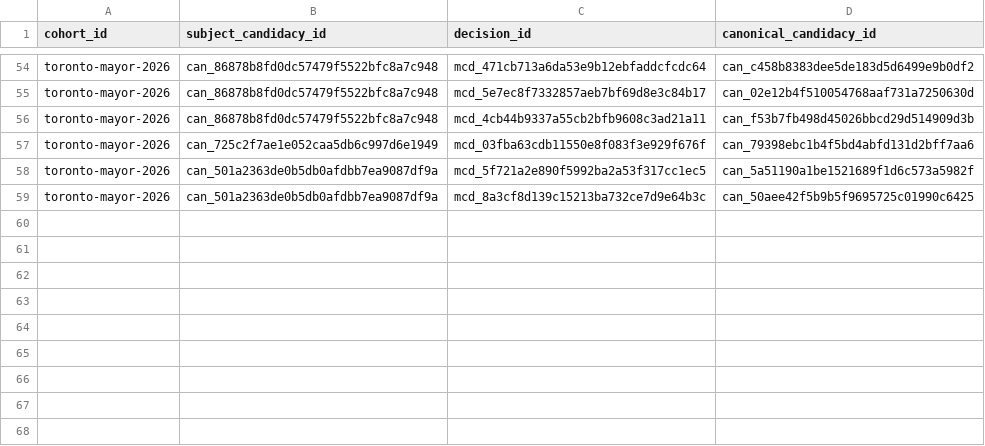
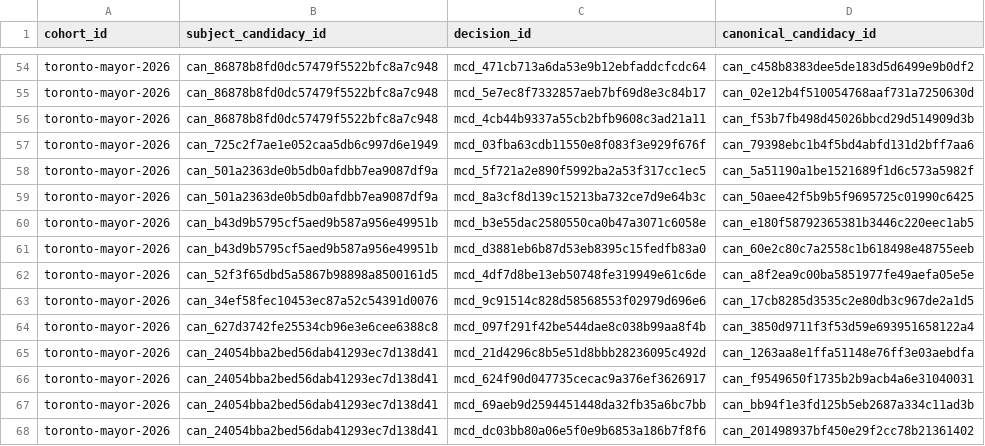
Before and after one commit to alexwolson/toronto-election-results, a CSV file: data/reference/mayoral_career_occurrence_mapping.csv, drawn as a sheet; only a part is shown, gaps mark what is left out; the diff names each change by its address in the sheet, - before the commit and + after, or states it on an @@ line.

```diff
--- a/data/reference/mayoral_career_occurrence_mapping.csv
+++ b/data/reference/mayoral_career_occurrence_mapping.csv
+row 60: toronto-mayor-2026 | can_b43d9b5795cf5aed9b587a956e49951b | mcd_b3e55dac2580550ca0b47a3071c6058e | can_e180f58792365381b3446c220eec1ab5
+row 61: toronto-mayor-2026 | can_b43d9b5795cf5aed9b587a956e49951b | mcd_d3881eb6b87d53eb8395c15fedfb83a0 | can_60e2c80c7a2558c1b618498e48755eeb
+row 62: toronto-mayor-2026 | can_52f3f65dbd5a5867b98898a8500161d5 | mcd_4df7d8be13eb50748fe319949e61c6de | can_a8f2ea9c00ba5851977fe49aefa05e5e
+row 63: toronto-mayor-2026 | can_34ef58fec10453ec87a52c54391d0076 | mcd_9c91514c828d58568553f02979d696e6 | can_17cb8285d3535c2e80db3c967de2a1d5
+row 64: toronto-mayor-2026 | can_627d3742fe25534cb96e3e6cee6388c8 | mcd_097f291f42be544dae8c038b99aa8f4b | can_3850d9711f3f53d59e693951658122a4
+row 65: toronto-mayor-2026 | can_24054bba2bed56dab41293ec7d138d41 | mcd_21d4296c8b5e51d8bbb28236095c492d | can_1263aa8e1ffa51148e76ff3e03aebdfa
+row 66: toronto-mayor-2026 | can_24054bba2bed56dab41293ec7d138d41 | mcd_624f90d047735cecac9a376ef3626917 | can_f9549650f1735b2b9acb4a6e31040031
+row 67: toronto-mayor-2026 | can_24054bba2bed56dab41293ec7d138d41 | mcd_69aeb9d2594451448da32fb35a6bc7bb | can_bb94f1e3fd125b5eb2687a334c11ad3b
+row 68: toronto-mayor-2026 | can_24054bba2bed56dab41293ec7d138d41 | mcd_dc03bb80a06e5f0e9b6853a186b7f8f6 | can_201498937bf450e29f2cc78b21361402
```
Also changed, not shown: data/out/contests.csv, data/out/election_events.csv, 26 other files.
